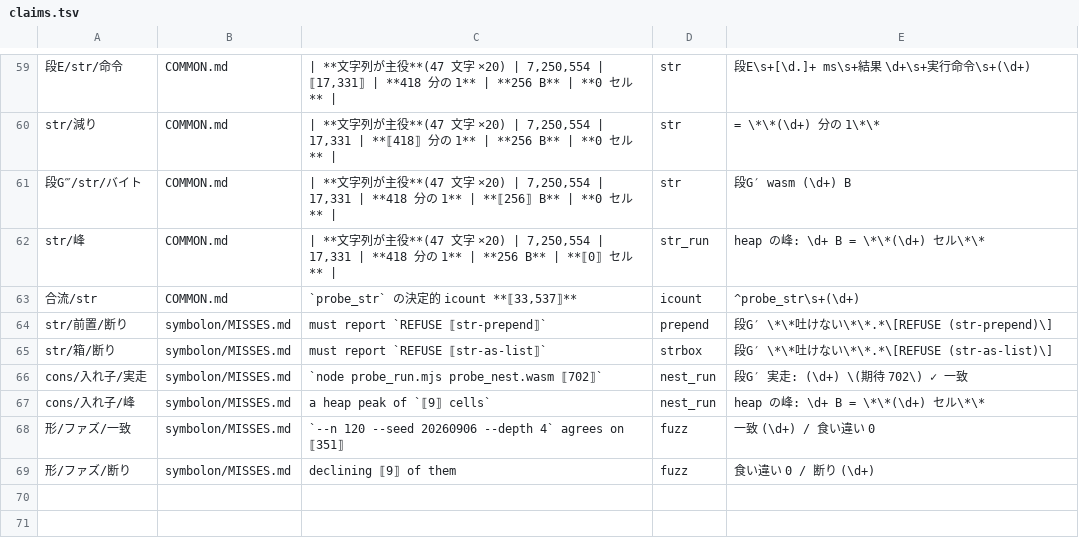
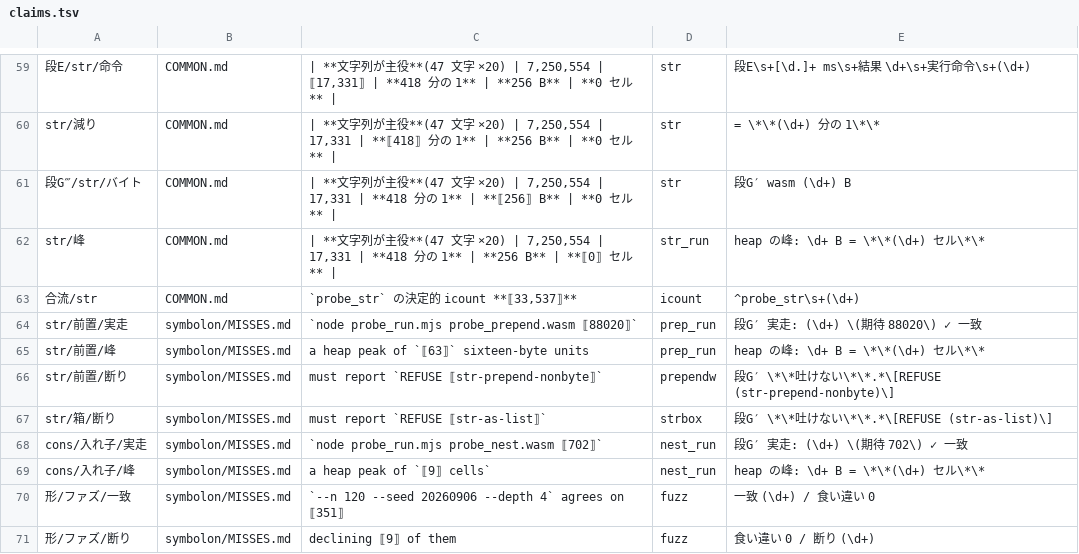
Before and after one commit to eris-ths/symbolon, a TSV file: symbolon/claims.tsv, drawn as a sheet; only a part is shown, gaps mark what is left out.

Commit message:
Projection — a correct refusal was replaced by an implementation that was silently wrong
The fast exit had been declining to put a character in front of a packed string, because
that needs a copy. Declining is honest but costly: one prepend anywhere and the whole
program falls back to the interpreter. So the copy was written. The probe folded, ran, and
agreed, and every existing gate stayed green.

The fuzzer disagreed within 300 programs. A packed string holds one byte per element and the
head being prepended is an arbitrary machine integer: cons(add(394, 305), s) stored 699
through an i64.store8 and read 187 back, leaving the sum 256 short. Nothing crashed.

The previous entry recorded a hoped-for graceful degradation that had never been implemented.
This is the same lesson from the other side, walked into the day after writing it down.
"We support it now" is not the claim worth making; "we support it correctly" is.

Prepending is now folded only when the head is a literal in 0..255 — which is what strings
are actually built from — and refused otherwise, so the refusal was narrowed rather than
removed, and both halves are gated: the prepend probe must run and agree, and a probe whose
head is 1000 must report the refusal.

The measured result is better than the original prediction, which had expected a fall back to
cons cells: the value stays packed at one byte per character, so the prepend probe's heap peak
is 63 sixteen-byte units where cells would have needed 960.

- Ledger 67 -> 69, every number measured before it was written down.
- The heap-peak instrument is now emitted from one place. There are two allocation sites now,
  and an instrument added at one of them would have made the other look reclaimed.
- Region reclaim treats anything that can point into the heap as escaping, not just lists,
  since a packed string can now live there.
- The workflow's own report no longer carries a count of the rows the claims gate skips. That
  number moves whenever the ledger grows, and the run already prints its own.

```diff
--- a/symbolon/claims.tsv
+++ b/symbolon/claims.tsv
@@ -63,3 +63,5 @@ str/峰	COMMON.md	| **文字列が主役**(47 文字 ×20) | 7,250,554 | 17,331
 合流/str	COMMON.md	`probe_str` の決定的 icount **⟦33,537⟧**	icount	^probe_str\s+(\d+)
-str/前置/断り	symbolon/MISSES.md	must report `REFUSE ⟦str-prepend⟧`	prepend	段G′ \*\*吐けない\*\*.*\[REFUSE (str-prepend)\]
+str/前置/実走	symbolon/MISSES.md	`node probe_run.mjs probe_prepend.wasm ⟦88020⟧`	prep_run	段G′ 実走: (\d+) \(期待 88020\) ✓ 一致
+str/前置/峰	symbolon/MISSES.md	a heap peak of `⟦63⟧` sixteen-byte units	prep_run	heap の峰: \d+ B = \*\*(\d+) セル\*\*
+str/前置/断り	symbolon/MISSES.md	must report `REFUSE ⟦str-prepend-nonbyte⟧`	prependw	段G′ \*\*吐けない\*\*.*\[REFUSE (str-prepend-nonbyte)\]
 str/箱/断り	symbolon/MISSES.md	must report `REFUSE ⟦str-as-list⟧`	strbox	段G′ \*\*吐けない\*\*.*\[REFUSE (str-as-list)\]
```
Also changed, not shown: 7 other files.
